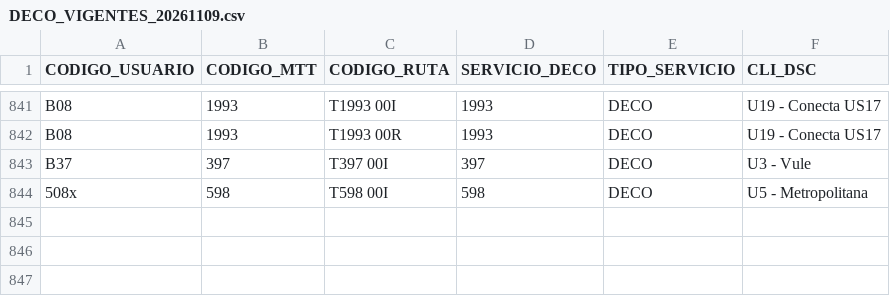
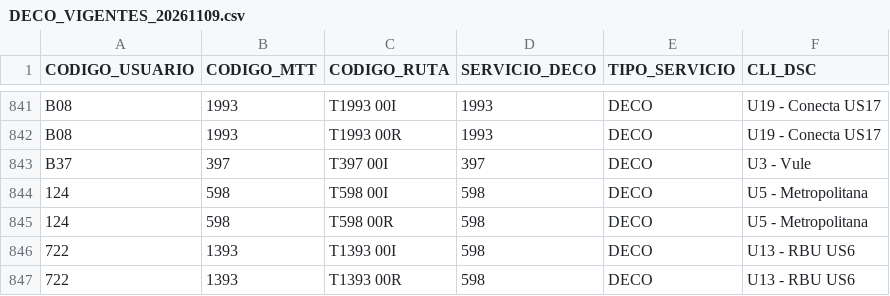
Before and after one commit to V1c5nt5/stpm_gtfs, a CSV file: data/DECO_VIGENTES_20261109.csv, drawn as a sheet; only a part is shown, gaps mark what is left out.

Commit message:
Actualizar DECO_VIGENTES_20261109.csv

```diff
--- a/data/DECO_VIGENTES_20261109.csv
+++ b/data/DECO_VIGENTES_20261109.csv
@@ -843,2 +843,5 @@ B08,1993,T1993 00R,1993,DECO,U19 - Conecta US17
 B37,397,T397 00I,397,DECO,U3 - Vule
-508x,598,T598 00I,598,DECO,U5 - Metropolitana
+124,598,T598 00I,598,DECO,U5 - Metropolitana
+124,598,T598 00R,598,DECO,U5 - Metropolitana
+722,1393,T1393 00I,598,DECO,U13 - RBU US6
+722,1393,T1393 00R,598,DECO,U13 - RBU US6
```
